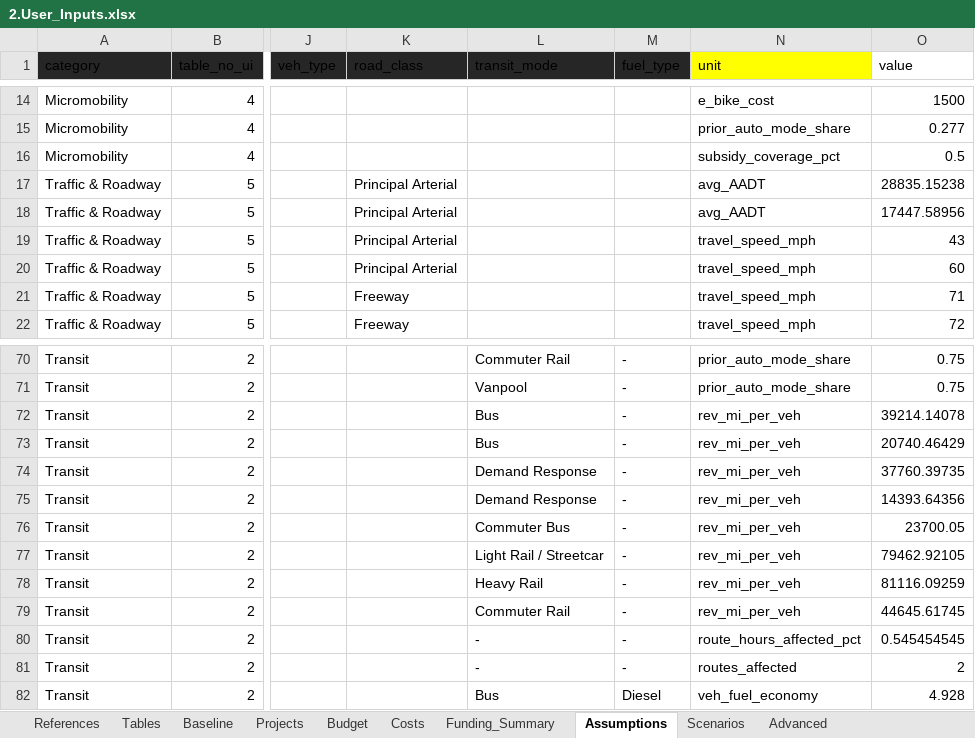
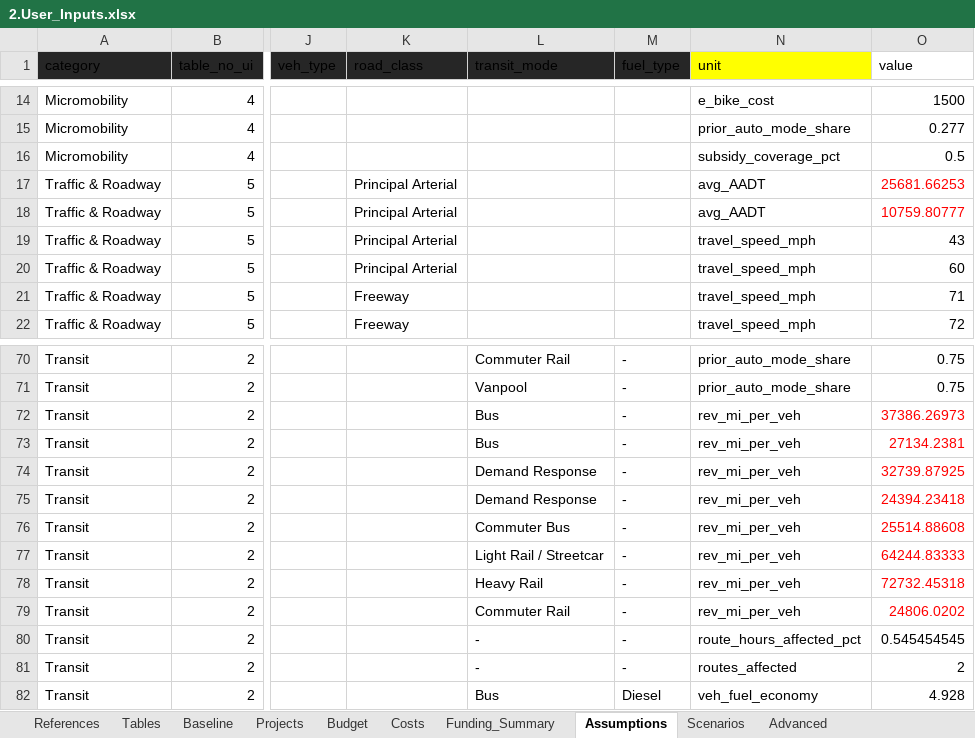
Before and after one commit to camsys/TEACART, an Excel workbook: data/2.User_Inputs.xlsx, sheet Assumptions, drawn as a sheet; only a part is shown, gaps mark what is left out; values as stored, in another font and other column widths than the file's, no borders; table styles not drawn; the diff covers the shown part only; the diff names each change by its address in the sheet, - before the commit and + after, or states it on an @@ line.

```diff
--- a/data/2.User_Inputs.xlsx (sheet Assumptions)
+++ b/data/2.User_Inputs.xlsx (sheet Assumptions)
-O17 (value): 28835.15238
+O17 (value): 25681.66253
-O17:O18 text colour: black
+O17:O18 text colour: #FF0000
-O18 (value): 17447.58956
+O18 (value): 10759.80777
-O72 (value): 39214.14078
+O72 (value): 37386.26973
-O72:O79 text colour: black
+O72:O79 text colour: #FF0000
-O73 (value): 20740.46429
+O73 (value): 27134.2381
-O74 (value): 37760.39735
+O74 (value): 32739.87925
-O75 (value): 14393.64356
+O75 (value): 24394.23418
-O76 (value): 23700.05
+O76 (value): 25514.88608
-O77 (value): 79462.92105
+O77 (value): 64244.83333
-O78 (value): 81116.09259
+O78 (value): 72732.45318
-O79 (value): 44645.61745
+O79 (value): 24806.0202
```
Also changed, not shown: 19 edited cells and cell formats elsewhere in this sheet, sheet Baseline, sheet Costs, 2 other files.
